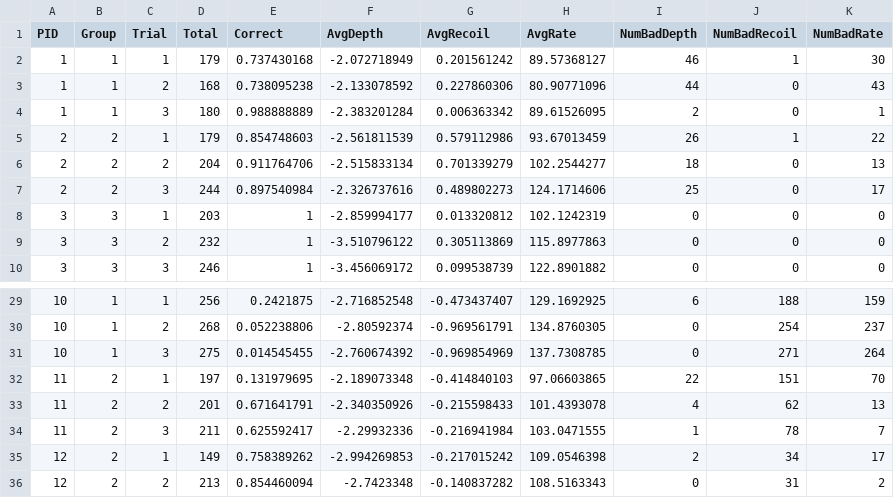
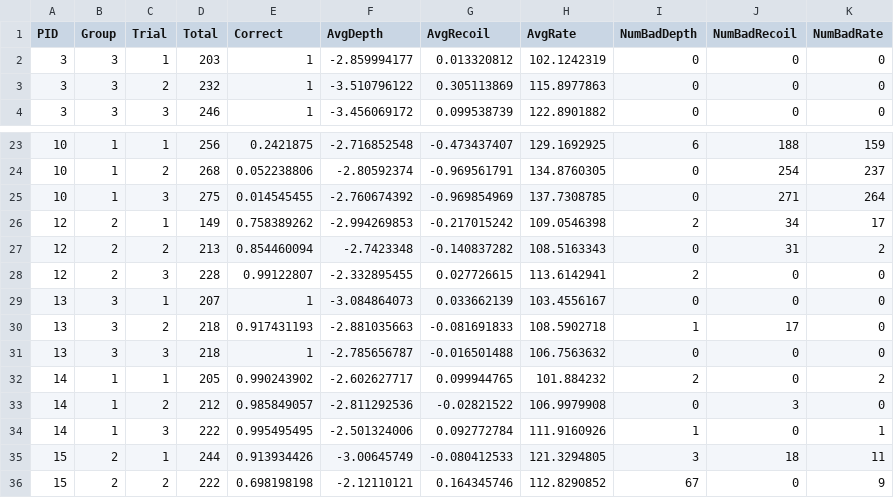
Before and after one commit to Isaac-W/cpr-vision-measurement, a CSV file: data/all_data.csv, drawn as a sheet; only a part is shown, gaps mark what is left out; the shorter side is filled out with more unchanged rows.

Commit message:
Separated removed data from all data

```diff
--- a/data/all_data.csv
+++ b/data/all_data.csv
@@ -1,8 +1,2 @@
 PID,Group,Trial,Total,Correct,AvgDepth,AvgRecoil,AvgRate,NumBadDepth,NumBadRecoil,NumBadRate
-1,1,1,179,0.737430168,-2.072718949,0.201561242,89.57368127,46,1,30
-1,1,2,168,0.738095238,-2.133078592,0.227860306,80.90771096,44,0,43
-1,1,3,180,0.988888889,-2.383201284,0.006363342,89.61526095,2,0,1
-2,2,1,179,0.854748603,-2.561811539,0.579112986,93.67013459,26,1,22
-2,2,2,204,0.911764706,-2.515833134,0.701339279,102.2544277,18,0,13
-2,2,3,244,0.897540984,-2.326737616,0.489802273,124.1714606,25,0,17
 3,3,1,203,1,-2.859994177,0.013320812,102.1242319,0,0,0
@@ -31,5 +25,2 @@ PID,Group,Trial,Total,Correct,AvgDepth,AvgRecoil,AvgRate,NumBadDepth,NumBadRecoi
 10,1,3,275,0.014545455,-2.760674392,-0.969854969,137.7308785,0,271,264
-11,2,1,197,0.131979695,-2.189073348,-0.414840103,97.06603865,22,151,70
-11,2,2,201,0.671641791,-2.340350926,-0.215598433,101.4393078,4,62,13
-11,2,3,211,0.625592417,-2.29932336,-0.216941984,103.0471555,1,78,7
 12,2,1,149,0.758389262,-2.994269853,-0.217015242,109.0546398,2,34,17
```
Also changed, not shown: 1 other file.
